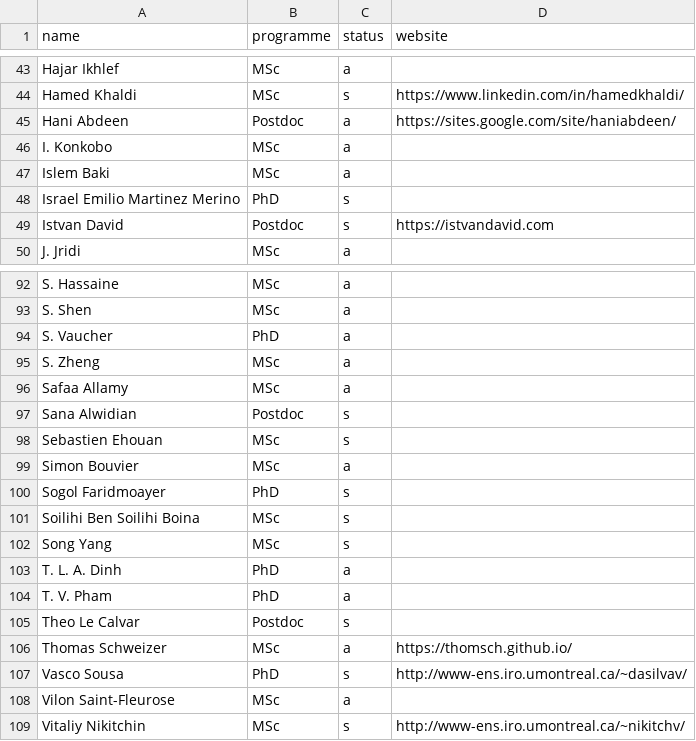
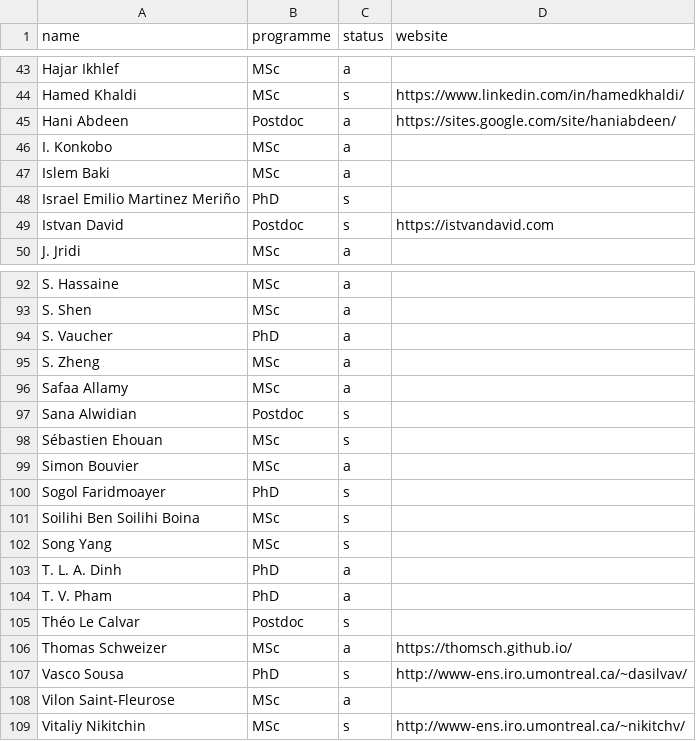
Before and after one commit to geodes-sms/geodes-sms.github.io, a CSV file: _data/people.csv, drawn as a sheet; only a part is shown, gaps mark what is left out.

Commit message:
Some improvements to the home and people pages

```diff
--- a/_data/people.csv
+++ b/_data/people.csv
@@ -47,3 +47,3 @@ I. Konkobo,MSc,a,
 Islem Baki,MSc,a,
-Israel Emilio Martinez Merino,PhD,s,
+Israel Emilio Martinez Meriño,PhD,s,
 Istvan David,Postdoc,s,https://istvandavid.com
@@ -97,3 +97,3 @@ Safaa Allamy,MSc,a,
 Sana Alwidian,Postdoc,s,
-Sebastien Ehouan,MSc,s,
+Sébastien Ehouan,MSc,s,
 Simon Bouvier,MSc,a,
@@ -104,3 +104,3 @@ T. L. A. Dinh,PhD,a,
 T. V. Pham,PhD,a,
-Theo Le Calvar,Postdoc,s,
+Théo Le Calvar,Postdoc,s,
 Thomas Schweizer,MSc,a,https://thomsch.github.io/
```
Also changed, not shown: 2 other files.
